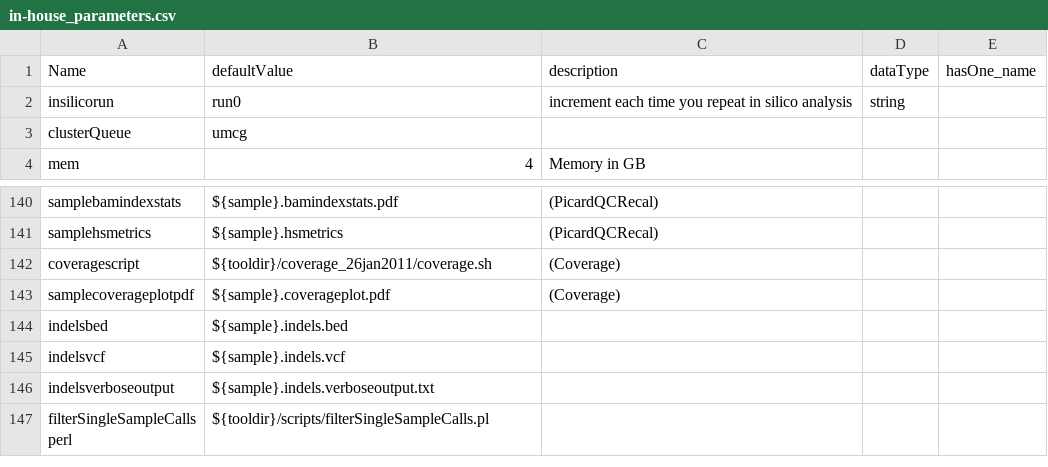
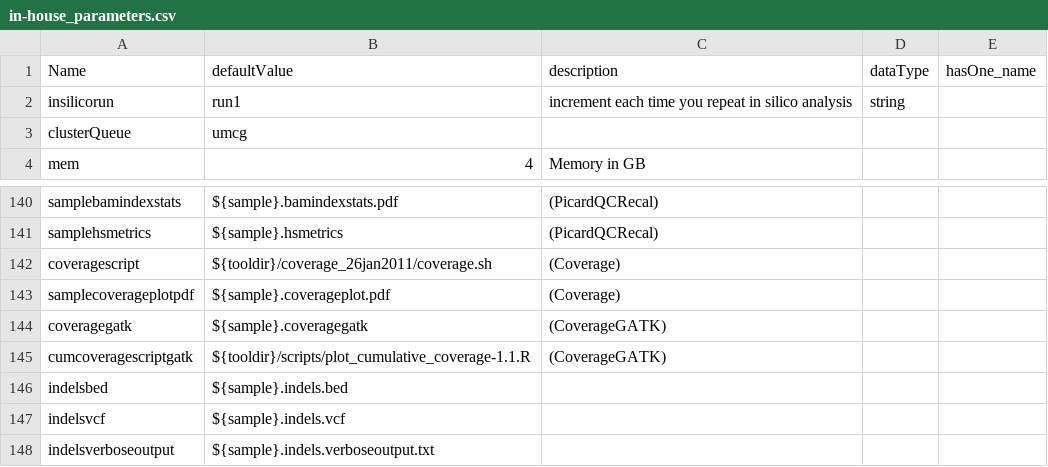
Before and after one commit to molgenis/molgenis-legacy, a CSV file: modules/compute/workflows/in-house_parameters.csv, drawn as a sheet; only a part is shown, gaps mark what is left out; the shorter side is filled out with more unchanged rows.

```diff
--- a/modules/compute/workflows/in-house_parameters.csv
+++ b/modules/compute/workflows/in-house_parameters.csv
@@ -1,3 +1,3 @@
 Name,defaultValue,description,dataType,hasOne_name
-insilicorun,run0,increment each time you repeat in silico analysis,string,
+insilicorun,run1,increment each time you repeat in silico analysis,string,
 clusterQueue,umcg,,,
@@ -143,2 +143,4 @@ coveragescript,${tooldir}/coverage_26jan2011/coverage.sh,(Coverage),,
 samplecoverageplotpdf,${sample}.coverageplot.pdf,(Coverage),,
+coveragegatk,${sample}.coveragegatk,(CoverageGATK),,
+cumcoveragescriptgatk,${tooldir}/scripts/plot_cumulative_coverage-1.1.R,(CoverageGATK),,
 indelsbed,${sample}.indels.bed,,,
```
Also changed, not shown: modules/compute/workflows/in-house_workflow.csv, 13 other files.
